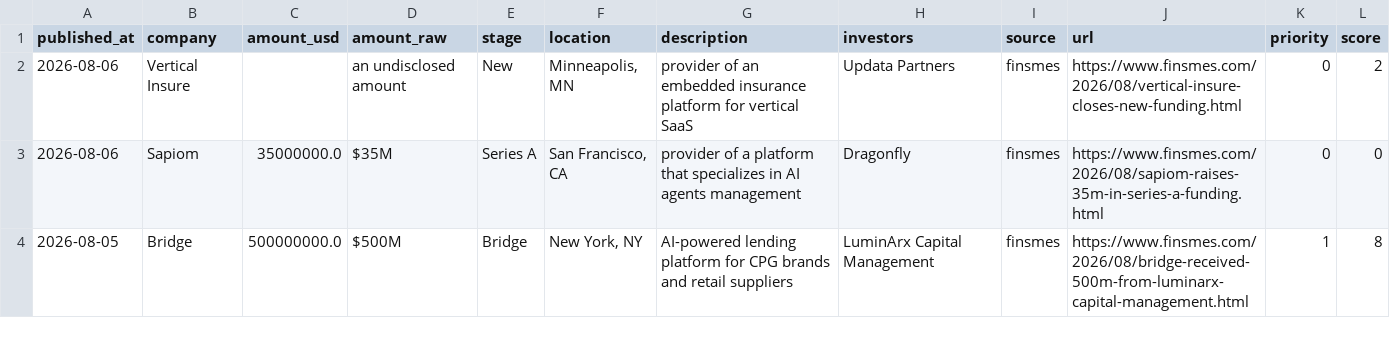
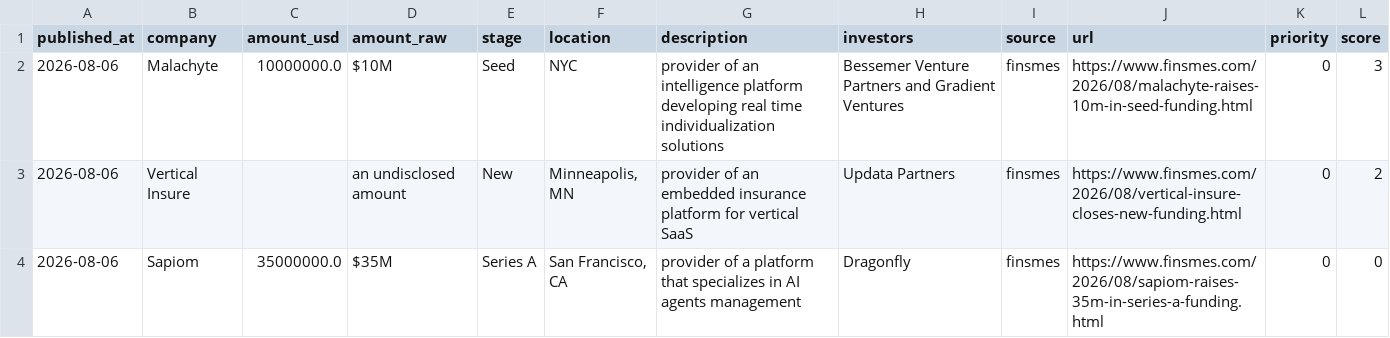
Before and after one commit to Garry-j-code/funding-blotter, a CSV file: data/deals.csv, drawn as a sheet; only a part is shown; the shorter side is filled out with more unchanged rows; the diff names each change by its address in the sheet, - before the commit and + after, or states it on an @@ line.

```diff
--- a/data/deals.csv
+++ b/data/deals.csv
+row 2: 2026-08-06 | Malachyte | 10000000.0 | $10M | Seed | NYC | provider of an intelligence platform developing real time individualization solutions | Bessemer Venture Partners and Gradient Ventures | finsmes | https://www.finsmes.com/2026/08/malachyte-raises-10m-in-seed-funding.html | 0 | 3
```
Also changed, not shown: 2 other files.
